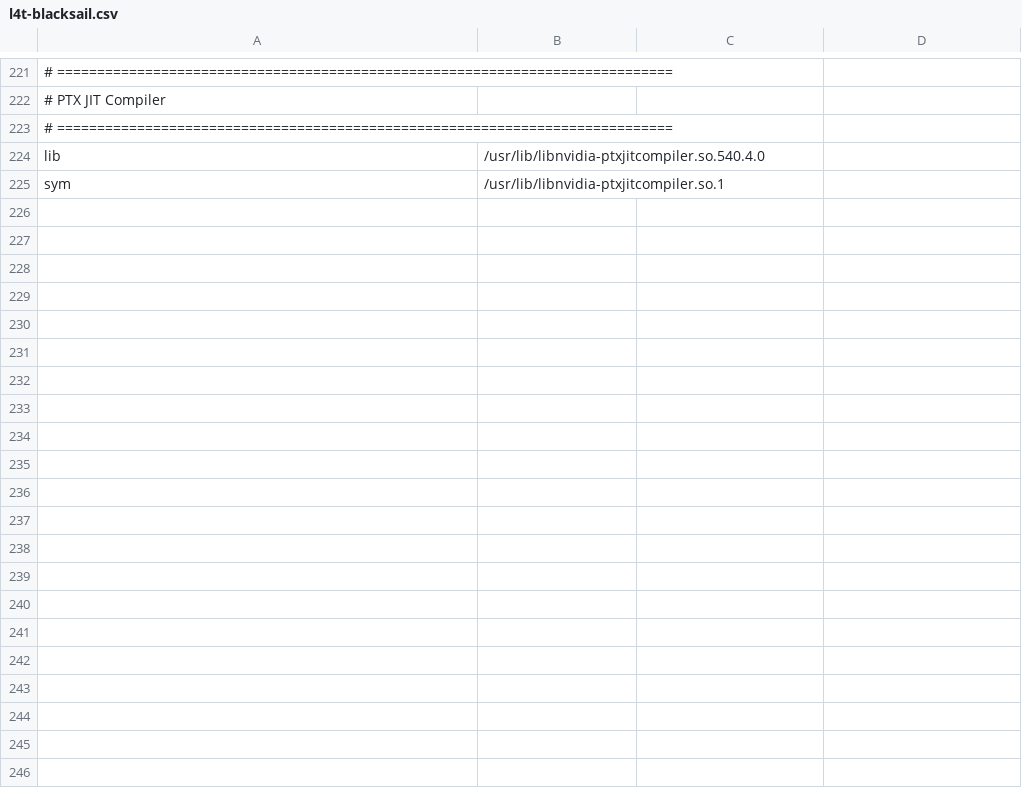
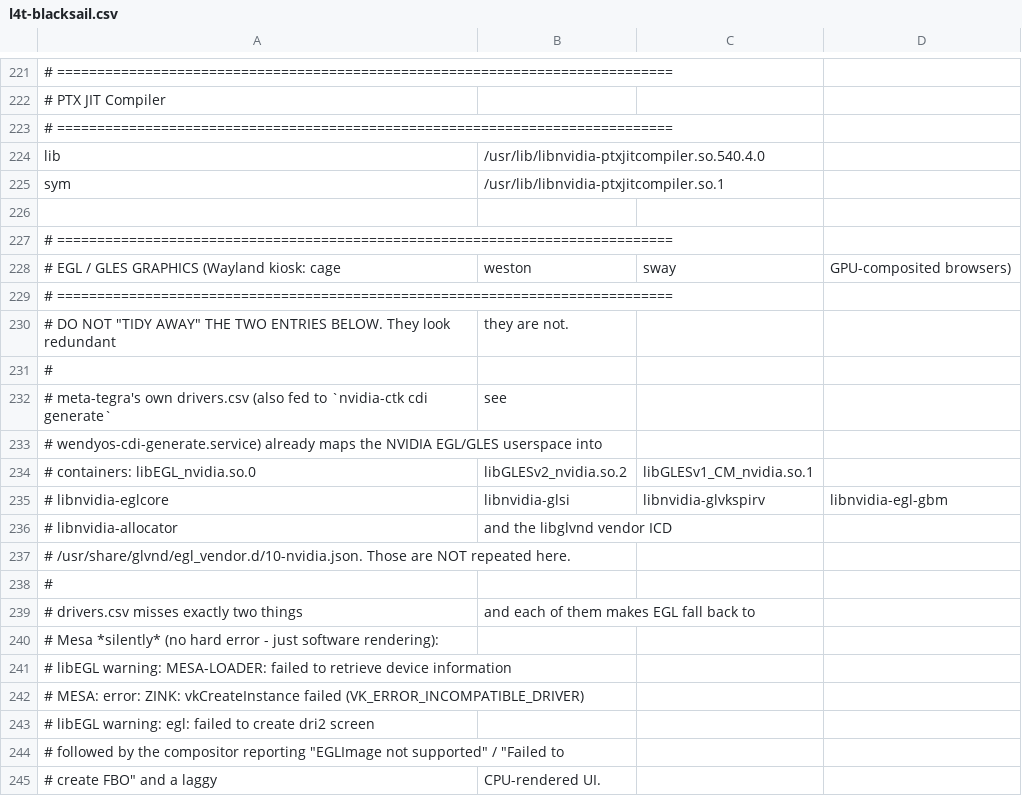
Before and after one commit to wendylabsinc/WendyOS-Builder, a CSV file: meta-tegra-extensions/recipes-support/nvidia-container-config/files/l4t-blacksail.csv, drawn as a sheet; only a part is shown, gaps mark what is left out; the diff covers the shown part only.

```diff
--- a/meta-tegra-extensions/recipes-support/nvidia-container-config/files/l4t-blacksail.csv
+++ b/meta-tegra-extensions/recipes-support/nvidia-container-config/files/l4t-blacksail.csv
@@ -225 +225,21 @@ lib, /usr/lib/libnvidia-ptxjitcompiler.so.540.4.0
 sym, /usr/lib/libnvidia-ptxjitcompiler.so.1
+
+# =============================================================================
+# EGL / GLES GRAPHICS (Wayland kiosk: cage, weston, sway, GPU-composited browsers)
+# =============================================================================
+# DO NOT "TIDY AWAY" THE TWO ENTRIES BELOW. They look redundant, they are not.
+#
+# meta-tegra's own drivers.csv (also fed to `nvidia-ctk cdi generate`, see
+# wendyos-cdi-generate.service) already maps the NVIDIA EGL/GLES userspace into
+# containers: libEGL_nvidia.so.0, libGLESv2_nvidia.so.2, libGLESv1_CM_nvidia.so.1,
+# libnvidia-eglcore, libnvidia-glsi, libnvidia-glvkspirv, libnvidia-egl-gbm,
+# libnvidia-allocator, and the libglvnd vendor ICD
+# /usr/share/glvnd/egl_vendor.d/10-nvidia.json. Those are NOT repeated here.
+#
+# drivers.csv misses exactly two things, and each of them makes EGL fall back to
+# Mesa *silently* (no hard error - just software rendering):
+#   libEGL warning: MESA-LOADER: failed to retrieve device information
+#   MESA: error: ZINK: vkCreateInstance failed (VK_ERROR_INCOMPATIBLE_DRIVER)
+#   libEGL warning: egl: failed to create dri2 screen
+# followed by the compositor reporting "EGLImage not supported" / "Failed to
+# create FBO" and a laggy, CPU-rendered UI.
```
Also changed, not shown: 28 added rows elsewhere in this file, 2 other files.
